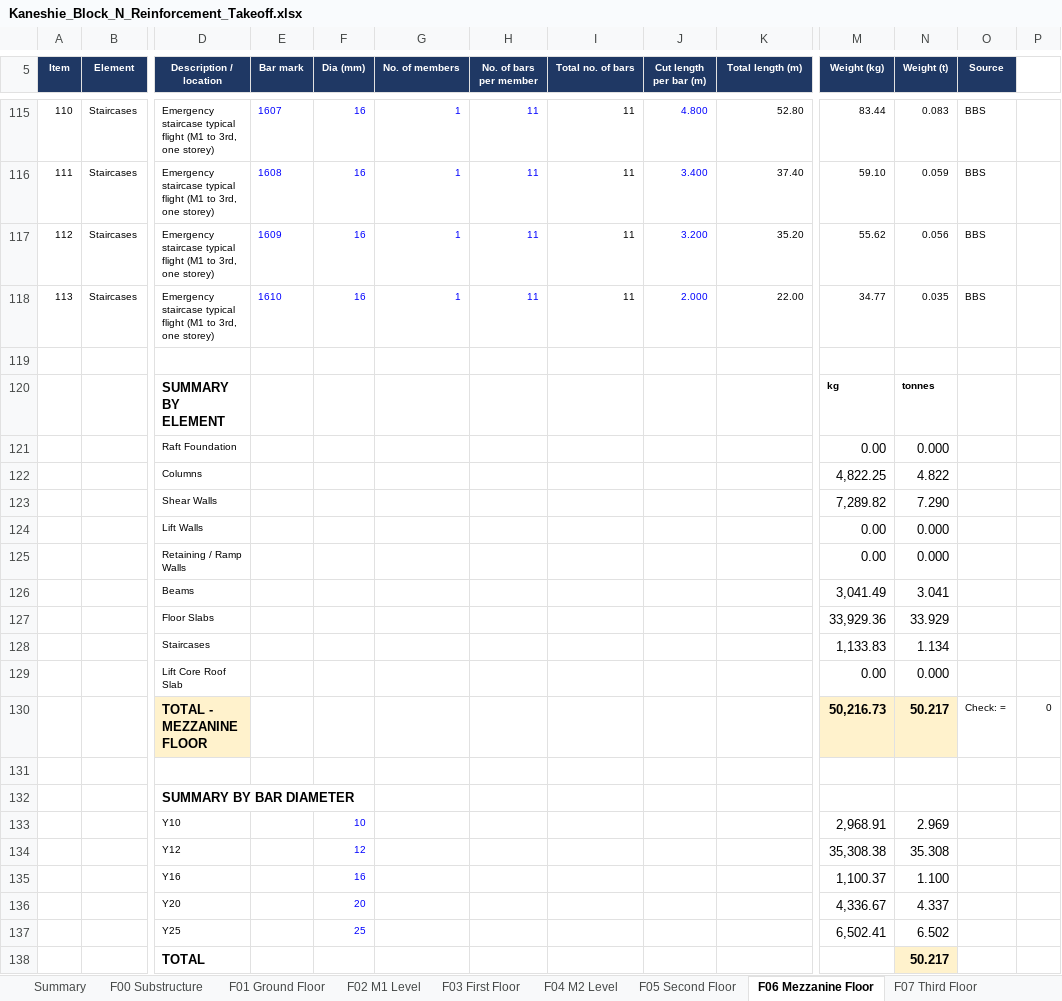
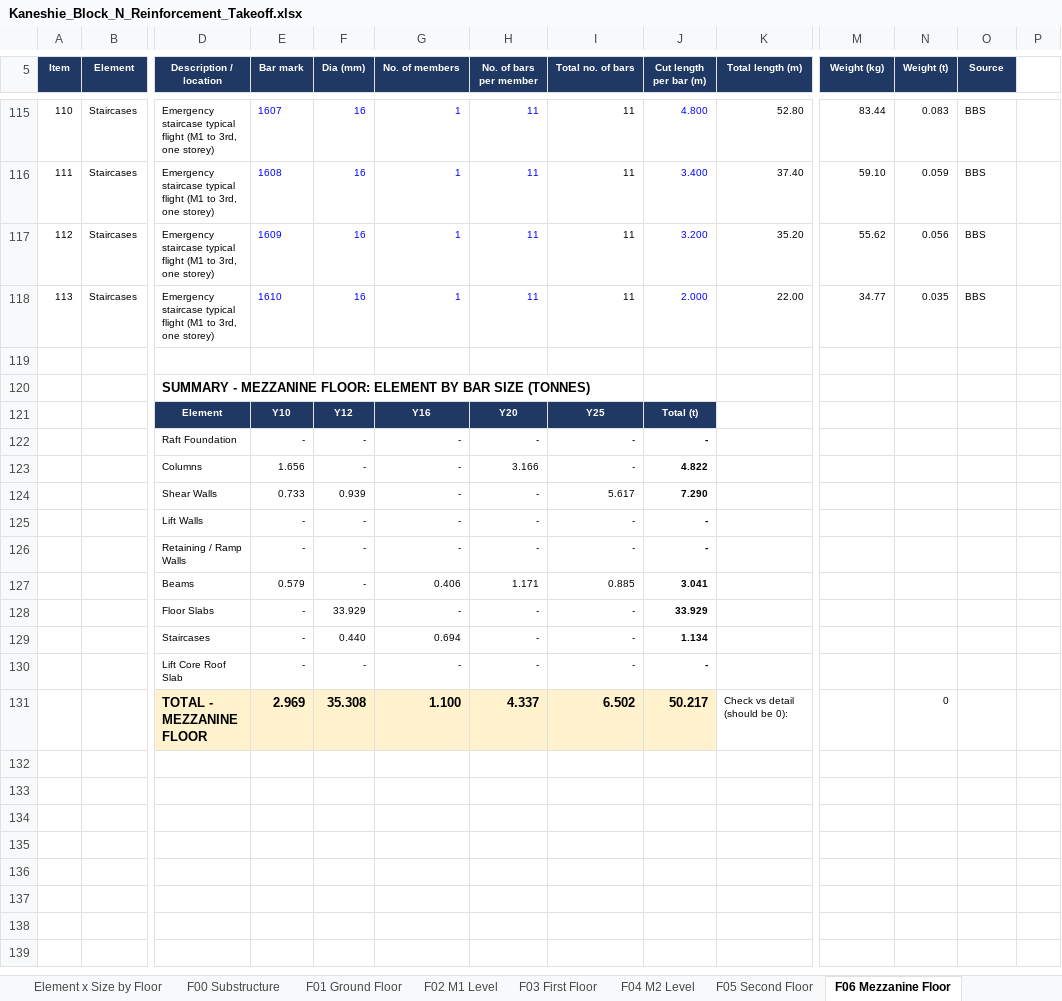
Before and after one commit to OnukpaTay/OnukpaTay, an Excel workbook: Kaneshie_Block_N_Reinforcement_Takeoff.xlsx, sheet F06 Mezzanine Floor, drawn as a sheet; only a part is shown, gaps mark what is left out; values as stored, in another font and other column widths than the file's, no borders; removed rows and columns are numbered as before the commit, all else as after; rows hold the shown columns only; the diff names each change by its address in the sheet, - before the commit and + after, or states it on an @@ line.

```diff
--- a/Kaneshie_Block_N_Reinforcement_Takeoff.xlsx (sheet F06 Mezzanine Floor)
+++ b/Kaneshie_Block_N_Reinforcement_Takeoff.xlsx (sheet F06 Mezzanine Floor)
+sheet tab: Element x Size by Floor
-row 120:  |  | SUMMARY BY ELEMENT |  |  |  |  |  |  |  | kg | tonnes
-row 121:  |  | Raft Foundation |  |  |  |  |  |  |  | 0.00 | 0.000
-row 122:  |  | Columns |  |  |  |  |  |  |  | 4,822.25 | 4.822
-row 123:  |  | Shear Walls |  |  |  |  |  |  |  | 7,289.82 | 7.290
-row 124:  |  | Lift Walls |  |  |  |  |  |  |  | 0.00 | 0.000
-row 125:  |  | Retaining / Ramp Walls |  |  |  |  |  |  |  | 0.00 | 0.000
-row 126:  |  | Beams |  |  |  |  |  |  |  | 3,041.49 | 3.041
-row 127:  |  | Floor Slabs |  |  |  |  |  |  |  | 33,929.36 | 33.929
-row 128:  |  | Staircases |  |  |  |  |  |  |  | 1,133.83 | 1.134
-row 129:  |  | Lift Core Roof Slab |  |  |  |  |  |  |  | 0.00 | 0.000
-row 130:  |  | TOTAL - MEZZANINE FLOOR |  |  |  |  |  |  |  | 50,216.73 | 50.217 | Check: = | 0
-row 131: (empty)
-D120 (Description / location): SUMMARY BY BAR DIAMETER
+D120 (Description / location): SUMMARY - MEZZANINE FLOOR: ELEMENT BY BAR SIZE (TONNES)
-row 133:  |  | Y10 |  | 10 |  |  |  |  |  | 2,968.91 | 2.969
-row 134:  |  | Y12 |  | 12 |  |  |  |  |  | 35,308.38 | 35.308
-row 135:  |  | Y16 |  | 16 |  |  |  |  |  | 1,100.37 | 1.100
-row 136:  |  | Y20 |  | 20 |  |  |  |  |  | 4,336.67 | 4.337
-row 137:  |  | Y25 |  | 25 |  |  |  |  |  | 6,502.41 | 6.502
-row 138:  |  | TOTAL |  |  |  |  |  |  |  |  | 50.217
+row 121:  |  | Element | Y10 | Y12 | Y16 | Y20 | Y25 | Total (t)
+row 122:  |  | Raft Foundation | - | - | - | - | - | -
+row 123:  |  | Columns | 1.656 | - | - | 3.166 | - | 4.822
+row 124:  |  | Shear Walls | 0.733 | 0.939 | - | - | 5.617 | 7.290
+row 125:  |  | Lift Walls | - | - | - | - | - | -
+row 126:  |  | Retaining / Ramp Walls | - | - | - | - | - | -
+row 127:  |  | Beams | 0.579 | - | 0.406 | 1.171 | 0.885 | 3.041
+row 128:  |  | Floor Slabs | - | 33.929 | - | - | - | 33.929
+row 129:  |  | Staircases | - | 0.440 | 0.694 | - | - | 1.134
+row 130:  |  | Lift Core Roof Slab | - | - | - | - | - | -
+row 131:  |  | TOTAL - MEZZANINE FLOOR | 2.969 | 35.308 | 1.100 | 4.337 | 6.502 | 50.217 | Check vs detail (should be 0): |  | 0
```
Also changed, not shown: sheet F17 Top of Lift Core, sheet F16 Roof Level, sheet F01 Ground Floor, sheet F04 M2 Level, sheet F02 M1 Level, sheet F00 Substructure, 12 more sheets.
